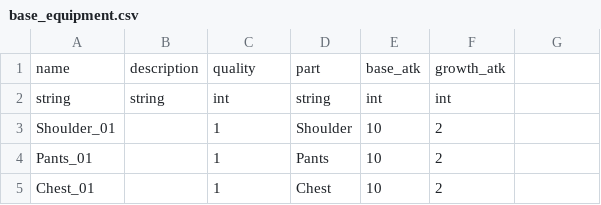
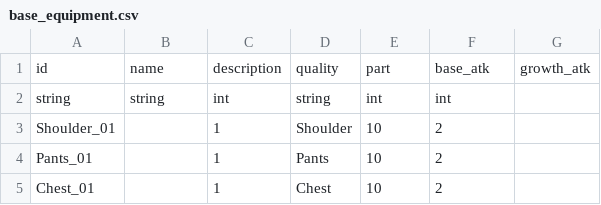
Before and after one commit to AlgoriaNet/project1-server, a CSV file: lib/config/base_equipment.csv, drawn as a sheet; only a part is shown.

```diff
--- a/lib/config/base_equipment.csv
+++ b/lib/config/base_equipment.csv
@@ -1,2 +1,2 @@
-name,description,quality,part,base_atk,growth_atk
+id,name,description,quality,part,base_atk,growth_atk
 string,string,int,string,int,int
```
Also changed, not shown: 47 other files.
